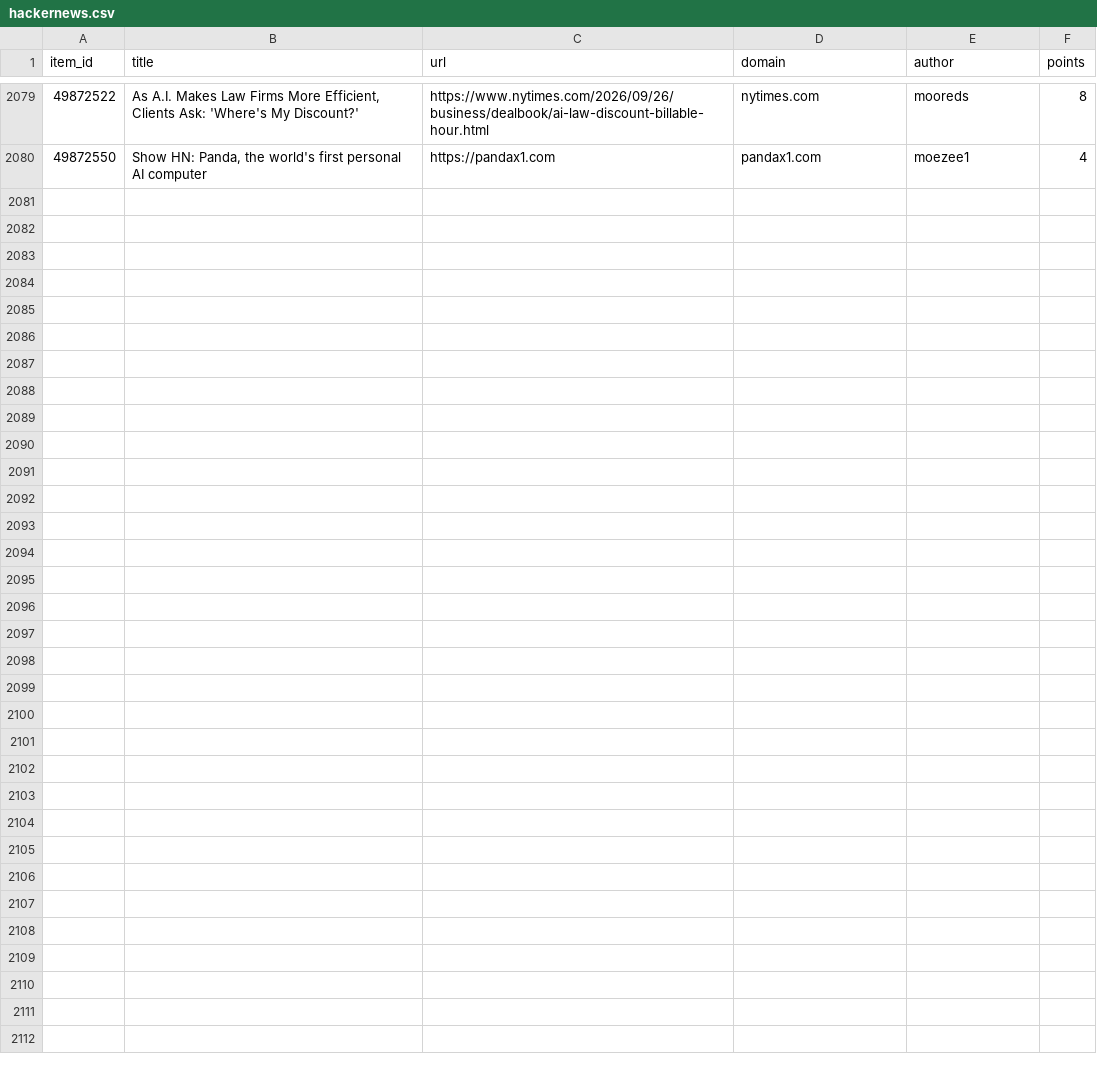
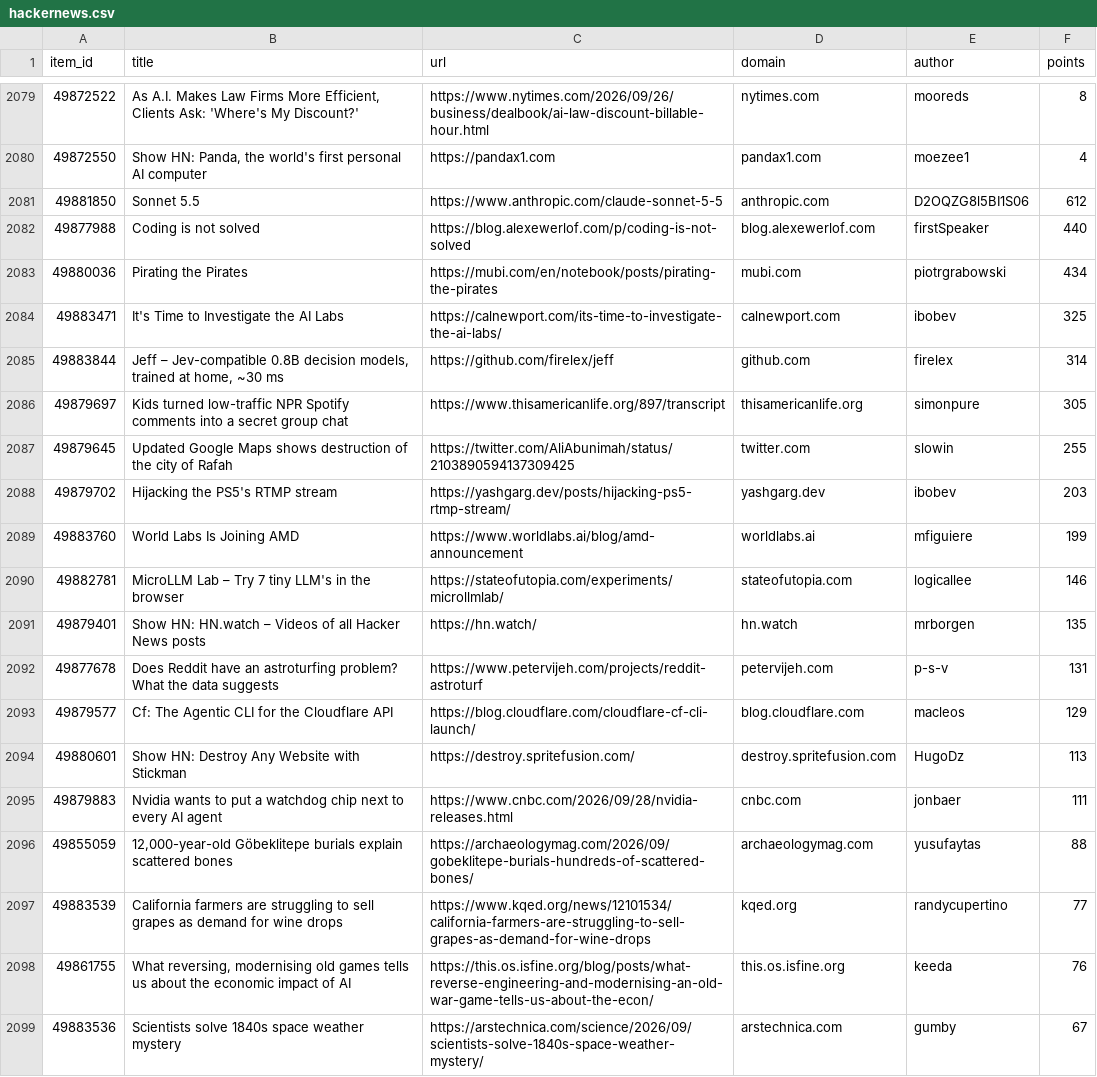
Before and after one commit to farajzada/cronos, a CSV file: data/hackernews.csv, drawn as a sheet; only a part is shown, gaps mark what is left out; the diff covers the shown part only; the diff names each change by its address in the sheet, - before the commit and + after, or states it on an @@ line.

```diff
--- a/data/hackernews.csv
+++ b/data/hackernews.csv
+row 2081: 49881850 | Sonnet 5.5 | https://www.anthropic.com/claude-sonnet-5-5 | anthropic.com | D2OQZG8l5BI1S06 | 612
+row 2082: 49877988 | Coding is not solved | https://blog.alexewerlof.com/p/coding-is-not-solved | blog.alexewerlof.com | firstSpeaker | 440
+row 2083: 49880036 | Pirating the Pirates | https://mubi.com/en/notebook/posts/pirating-the-pirates | mubi.com | piotrgrabowski | 434
+row 2084: 49883471 | It's Time to Investigate the AI Labs | https://calnewport.com/its-time-to-investigate-the-ai-labs/ | calnewport.com | ibobev | 325
+row 2085: 49883844 | Jeff – Jev-compatible 0.8B decision models, trained at home, ~30 ms | https://github.com/firelex/jeff | github.com | firelex | 314
+row 2086: 49879697 | Kids turned low-traffic NPR Spotify comments into a secret group chat | https://www.thisamericanlife.org/897/transcript | thisamericanlife.org | simonpure | 305
+row 2087: 49879645 | Updated Google Maps shows destruction of the city of Rafah | https://twitter.com/AliAbunimah/status/2103890594137309425 | twitter.com | slowin | 255
+row 2088: 49879702 | Hijacking the PS5's RTMP stream | https://yashgarg.dev/posts/hijacking-ps5-rtmp-stream/ | yashgarg.dev | ibobev | 203
+row 2089: 49883760 | World Labs Is Joining AMD | https://www.worldlabs.ai/blog/amd-announcement | worldlabs.ai | mfiguiere | 199
+row 2090: 49882781 | MicroLLM Lab – Try 7 tiny LLM's in the browser | https://stateofutopia.com/experiments/microllmlab/ | stateofutopia.com | logicallee | 146
+row 2091: 49879401 | Show HN: HN.watch – Videos of all Hacker News posts | https://hn.watch/ | hn.watch | mrborgen | 135
+row 2092: 49877678 | Does Reddit have an astroturfing problem? What the data suggests | https://www.petervijeh.com/projects/reddit-astroturf | petervijeh.com | p-s-v | 131
+row 2093: 49879577 | Cf: The Agentic CLI for the Cloudflare API | https://blog.cloudflare.com/cloudflare-cf-cli-launch/ | blog.cloudflare.com | macleos | 129
+row 2094: 49880601 | Show HN: Destroy Any Website with Stickman | https://destroy.spritefusion.com/ | destroy.spritefusion.com | HugoDz | 113
+row 2095: 49879883 | Nvidia wants to put a watchdog chip next to every AI agent | https://www.cnbc.com/2026/09/28/nvidia-releases.html | cnbc.com | jonbaer | 111
+row 2096: 49855059 | 12,000-year-old Göbeklitepe burials explain scattered bones | https://archaeologymag.com/2026/09/gobeklitepe-burials-hundreds-of-scattered-bones/ | archaeologymag.com | yusufaytas | 88
+row 2097: 49883539 | California farmers are struggling to sell grapes as demand for wine drops | https://www.kqed.org/news/12101534/california-farmers-are-struggling-to-sell-grapes-as-demand-for-wine-drops | kqed.org | randycupertino | 77
+row 2098: 49861755 | What reversing, modernising old games tells us about the economic impact of AI | https://this.os.isfine.org/blog/posts/what-reverse-engineering-and-modernising-an-old-war-game-tells-us-about-the-econ/ | this.os.isfine.org | keeda | 76
+row 2099: 49883536 | Scientists solve 1840s space weather mystery | https://arstechnica.com/science/2026/09/scientists-solve-1840s-space-weather-mystery/ | arstechnica.com | gumby | 67
```
Also changed, not shown: 11 added rows elsewhere in this file, 2 other files.
